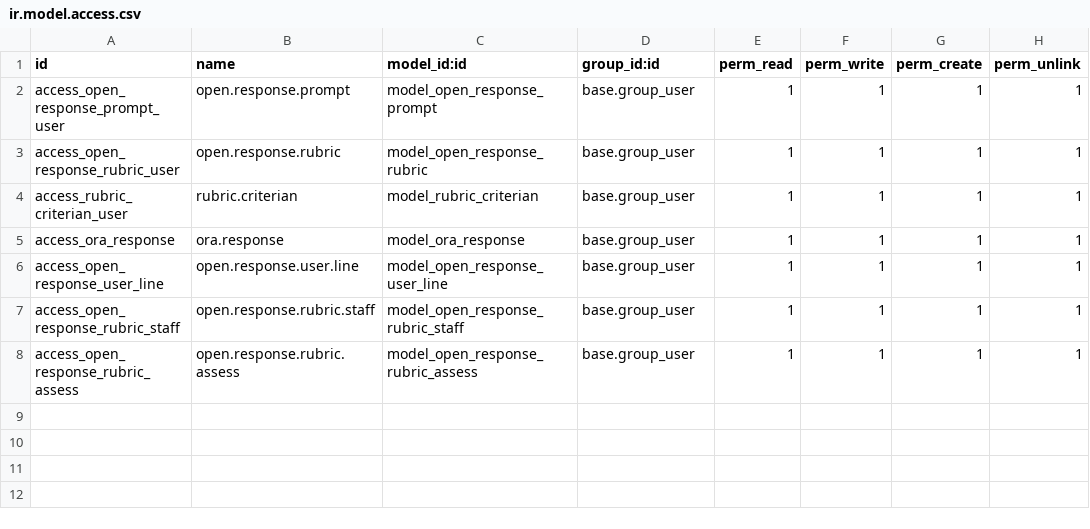
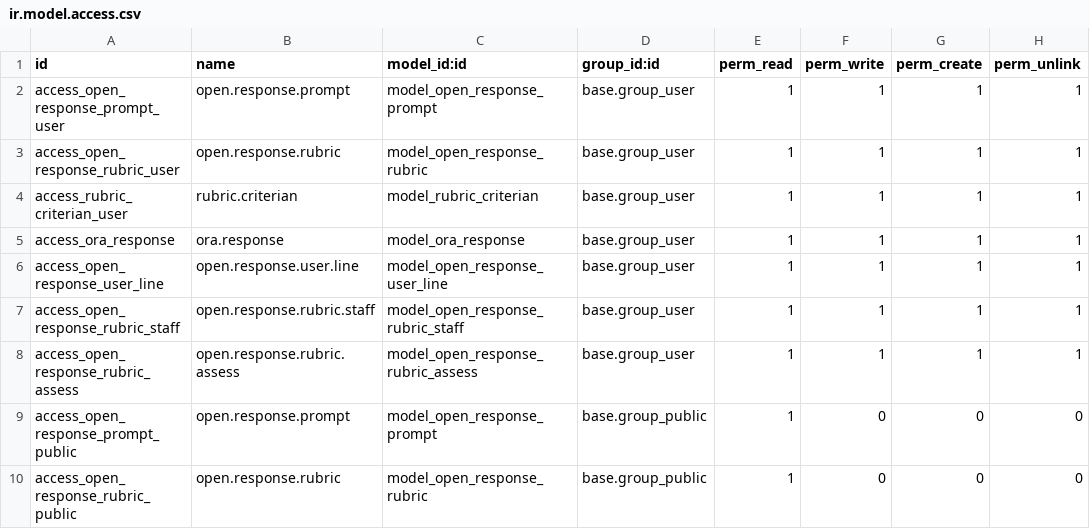
Before and after one commit to ManpraXSoftware/ODOO-LMS-ORA, a CSV file: website_ora_elearning/security/ir.model.access.csv, drawn as a sheet; the diff names each change by its address in the sheet, - before the commit and + after, or states it on an @@ line.

Commit message:
resolved public access error to course.

```diff
--- a/website_ora_elearning/security/ir.model.access.csv
+++ b/website_ora_elearning/security/ir.model.access.csv
+row 9: access_open_response_prompt_public | open.response.prompt | model_open_response_prompt | base.group_public | 1 | 0 | 0 | 0
+row 10: access_open_response_rubric_public | open.response.rubric | model_open_response_rubric | base.group_public | 1 | 0 | 0 | 0
```
